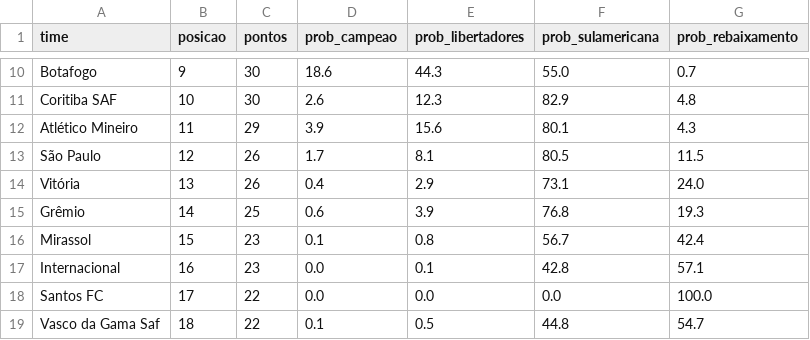
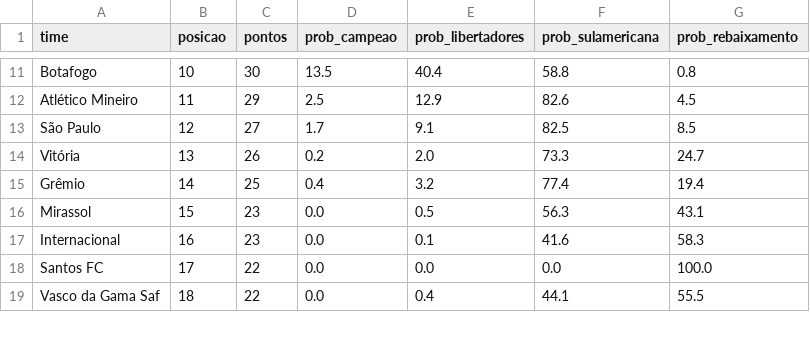
Before and after one commit to MayaraCAlmeida/brasileirao-2026-pipeline, a CSV file: probabilidades.csv, drawn as a sheet; only a part is shown, gaps mark what is left out; removed rows and columns are numbered as before the commit, all else as after; the diff covers the shown part only; the diff names each change by its address in the sheet, - before the commit and + after, or states it on an @@ line.

```diff
--- a/probabilidades.csv
+++ b/probabilidades.csv
-B11 (posicao): 9
+B11 (posicao): 10
-D11 (prob_campeao): 18.6
+D11 (prob_campeao): 13.5
-E11 (prob_libertadores): 44.3
+E11 (prob_libertadores): 40.4
-F11 (prob_sulamericana): 55.0
+F11 (prob_sulamericana): 58.8
-G11 (prob_rebaixamento): 0.7
+G11 (prob_rebaixamento): 0.8
-row 11: Coritiba SAF | 10 | 30 | 2.6 | 12.3 | 82.9 | 4.8
-D12 (prob_campeao): 3.9
+D12 (prob_campeao): 2.5
-E12 (prob_libertadores): 15.6
+E12 (prob_libertadores): 12.9
-F12 (prob_sulamericana): 80.1
+F12 (prob_sulamericana): 82.6
-G12 (prob_rebaixamento): 4.3
+G12 (prob_rebaixamento): 4.5
-C13 (pontos): 26
+C13 (pontos): 27
-E13 (prob_libertadores): 8.1
+E13 (prob_libertadores): 9.1
-F13 (prob_sulamericana): 80.5
+F13 (prob_sulamericana): 82.5
-G13 (prob_rebaixamento): 11.5
+G13 (prob_rebaixamento): 8.5
-D14 (prob_campeao): 0.4
+D14 (prob_campeao): 0.2
-E14 (prob_libertadores): 2.9
+E14 (prob_libertadores): 2.0
-F14 (prob_sulamericana): 73.1
+F14 (prob_sulamericana): 73.3
-G14 (prob_rebaixamento): 24.0
+G14 (prob_rebaixamento): 24.7
-D15 (prob_campeao): 0.6
+D15 (prob_campeao): 0.4
-E15 (prob_libertadores): 3.9
+E15 (prob_libertadores): 3.2
-F15 (prob_sulamericana): 76.8
+F15 (prob_sulamericana): 77.4
-G15 (prob_rebaixamento): 19.3
+G15 (prob_rebaixamento): 19.4
-D16 (prob_campeao): 0.1
+D16 (prob_campeao): 0.0
-E16 (prob_libertadores): 0.8
+E16 (prob_libertadores): 0.5
-F16 (prob_sulamericana): 56.7
+F16 (prob_sulamericana): 56.3
-G16 (prob_rebaixamento): 42.4
+G16 (prob_rebaixamento): 43.1
-F17 (prob_sulamericana): 42.8
+F17 (prob_sulamericana): 41.6
-G17 (prob_rebaixamento): 57.1
+G17 (prob_rebaixamento): 58.3
-D19 (prob_campeao): 0.1
+D19 (prob_campeao): 0.0
-E19 (prob_libertadores): 0.5
+E19 (prob_libertadores): 0.4
-F19 (prob_sulamericana): 44.8
+F19 (prob_sulamericana): 44.1
-G19 (prob_rebaixamento): 54.7
+G19 (prob_rebaixamento): 55.5
```
Also changed, not shown: 2 added rows, 1 removed row and 27 edited cells elsewhere in this file, 1 other file.
